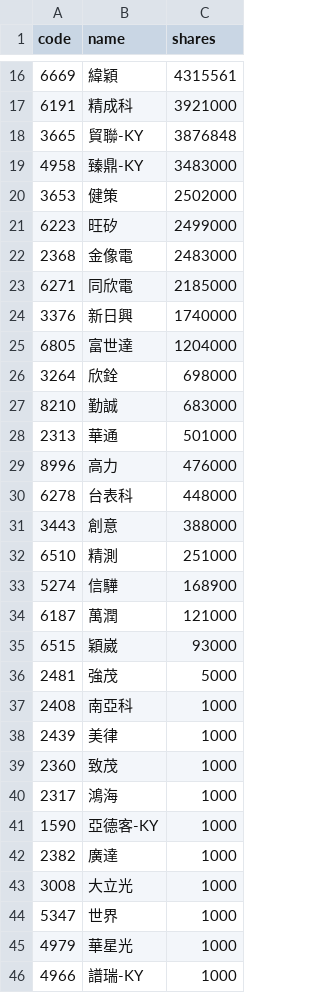
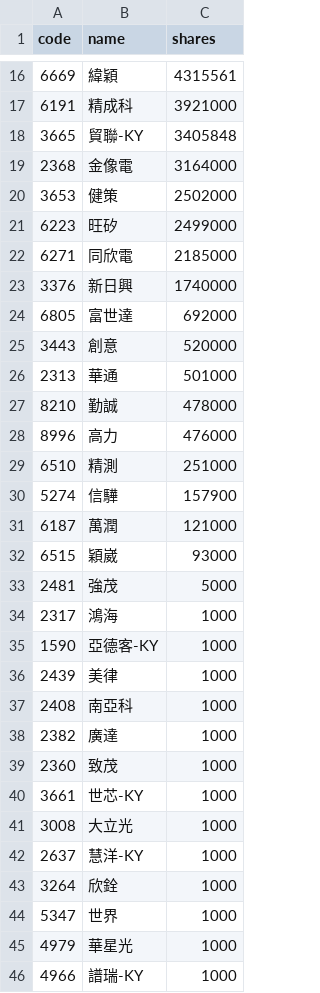
Before and after one commit to 4ru1013/united-etf-00981a-portfolio, a CSV file: data/out/holdings/00981A_latest.csv, drawn as a sheet; only a part is shown, gaps mark what is left out; the diff covers the shown part only.

```diff
--- a/data/out/holdings/00981A_latest.csv
+++ b/data/out/holdings/00981A_latest.csv
@@ -17,18 +17,15 @@
 6191,精成科,3921000
-3665,貿聯-KY,3876848
-4958,臻鼎-KY,3483000
+3665,貿聯-KY,3405848
+2368,金像電,3164000
 3653,健策,2502000
 6223,旺矽,2499000
-2368,金像電,2483000
 6271,同欣電,2185000
 3376,新日興,1740000
-6805,富世達,1204000
-3264,欣銓,698000
-8210,勤誠,683000
+6805,富世達,692000
+3443,創意,520000
 2313,華通,501000
+8210,勤誠,478000
 8996,高力,476000
-6278,台表科,448000
-3443,創意,388000
 6510,精測,251000
-5274,信驊,168900
+5274,信驊,157900
 6187,萬潤,121000
@@ -36,9 +33,12 @@
 2481,強茂,5000
-2408,南亞科,1000
-2439,美律,1000
-2360,致茂,1000
 2317,鴻海,1000
 1590,亞德客-KY,1000
+2439,美律,1000
+2408,南亞科,1000
 2382,廣達,1000
+2360,致茂,1000
+3661,世芯-KY,1000
 3008,大立光,1000
+2637,慧洋-KY,1000
+3264,欣銓,1000
 5347,世界,1000
```
Also changed, not shown: 3 added rows, 1 removed row and 3 edited cells elsewhere in this file, 4 other files.
